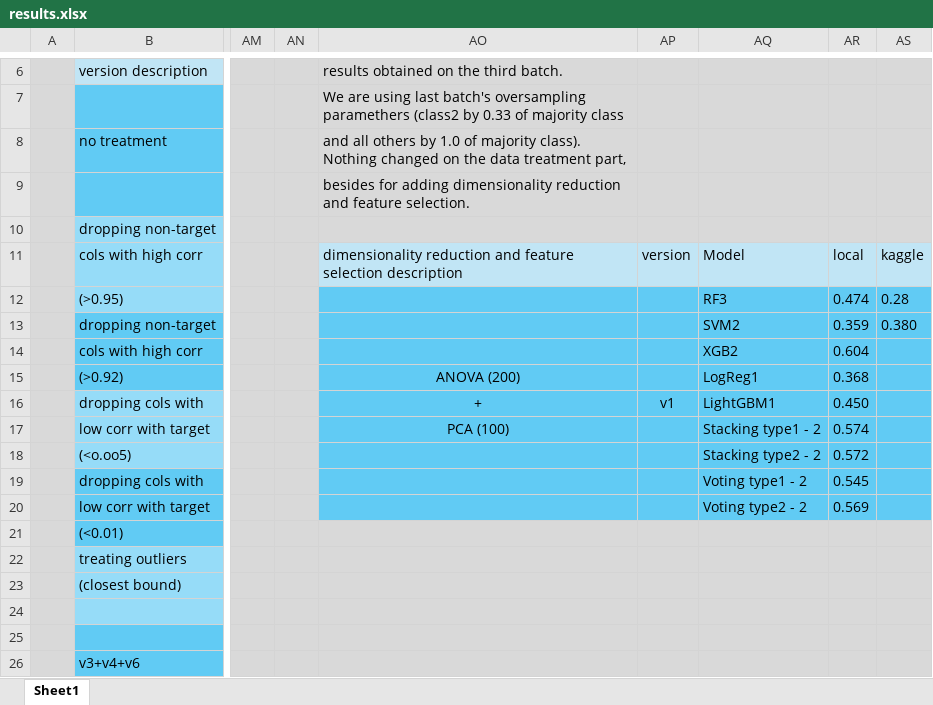
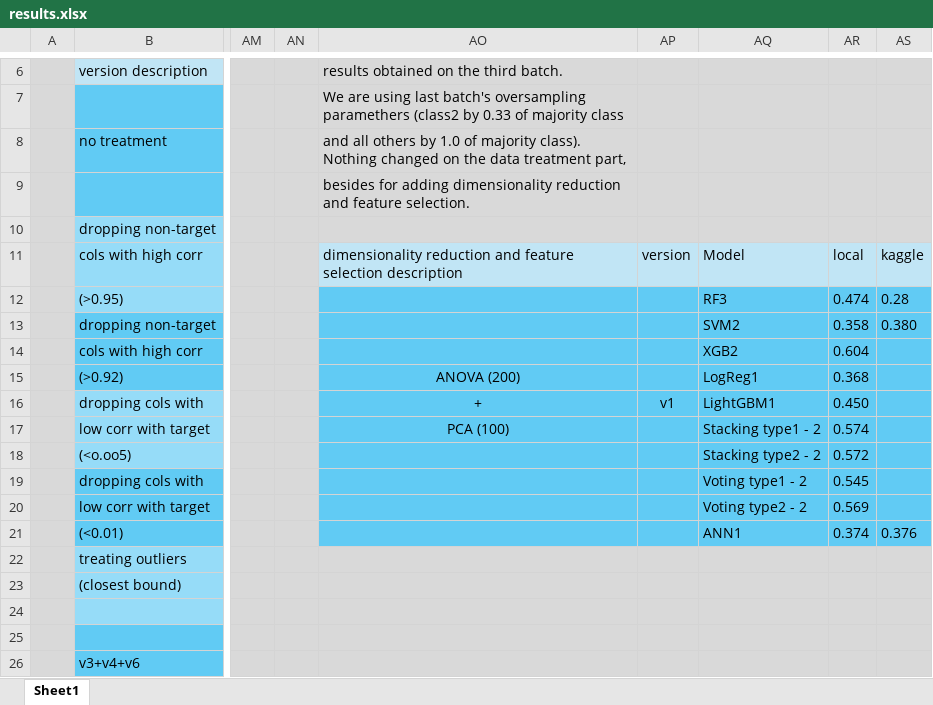
Before and after one commit to bohrges/DAA, an Excel workbook: results.xlsx, sheet Sheet1, drawn as a sheet; only a part is shown, gaps mark what is left out; values as stored, in another font and other column widths than the file's, no borders; the diff names each change by its address in the sheet, - before the commit and + after, or states it on an @@ line.

```diff
--- a/results.xlsx (sheet Sheet1)
+++ b/results.xlsx (sheet Sheet1)
-AR13: 0.359
+AR13: 0.358
-AO21:AS21 fill: #D9D9D9
+AO21:AS21 fill: #61CBF4
-AQ21: (empty)
+AQ21: ANN1
-AR21: (empty)
+AR21: 0.374
-AS21: (empty)
+AS21: 0.376
```
Also changed, not shown: 6 other files.
